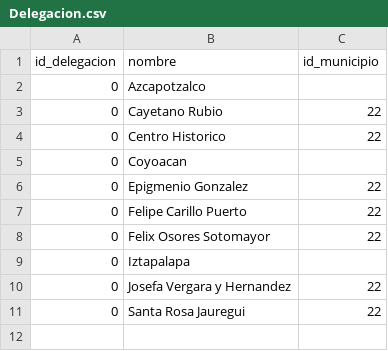
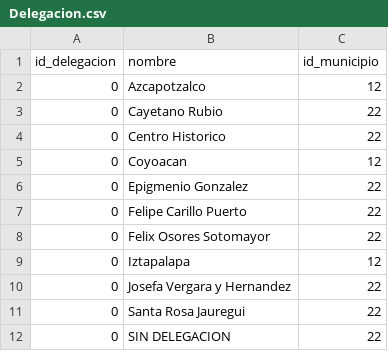
Before and after one commit to EduardoVaca/CSEQ, a CSV file: Delegacion.csv, drawn as a sheet.

```diff
--- a/Delegacion.csv
+++ b/Delegacion.csv
@@ -1,6 +1,6 @@
 id_delegacion,nombre,id_municipio
-0,Azcapotzalco,
+0,Azcapotzalco,12
 0,Cayetano Rubio,22
 0,Centro Historico,22
-0,Coyoacan,
+0,Coyoacan,12
 0,Epigmenio Gonzalez,22
@@ -8,4 +8,5 @@ id_delegacion,nombre,id_municipio
 0,Felix Osores Sotomayor,22
-0,Iztapalapa,
+0,Iztapalapa,12
 0,Josefa Vergara y Hernandez,22
 0,Santa Rosa Jauregui,22
+0,SIN DELEGACION,22
```
Also changed, not shown: Colonia.csv, Municipio.csv.
